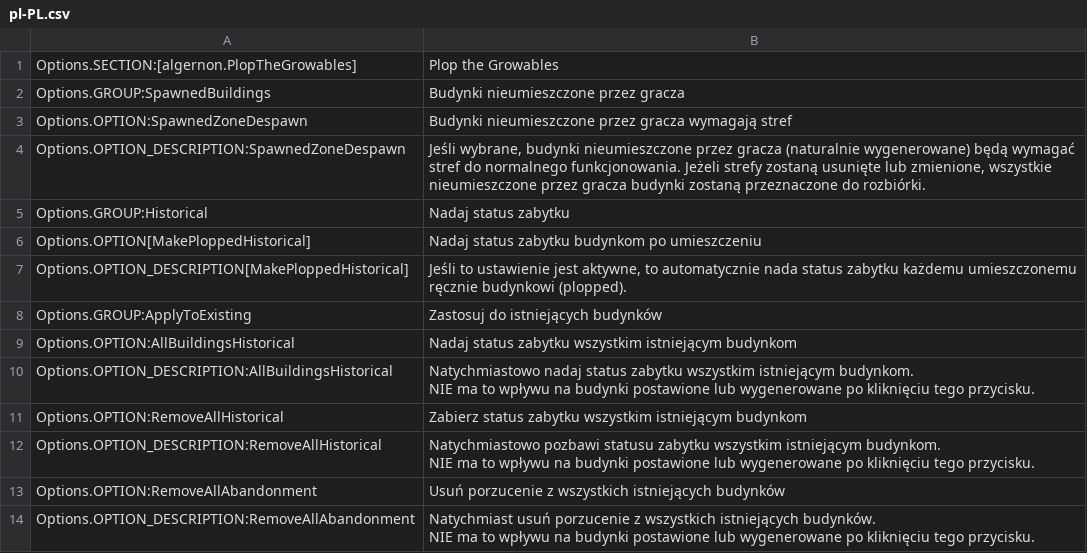
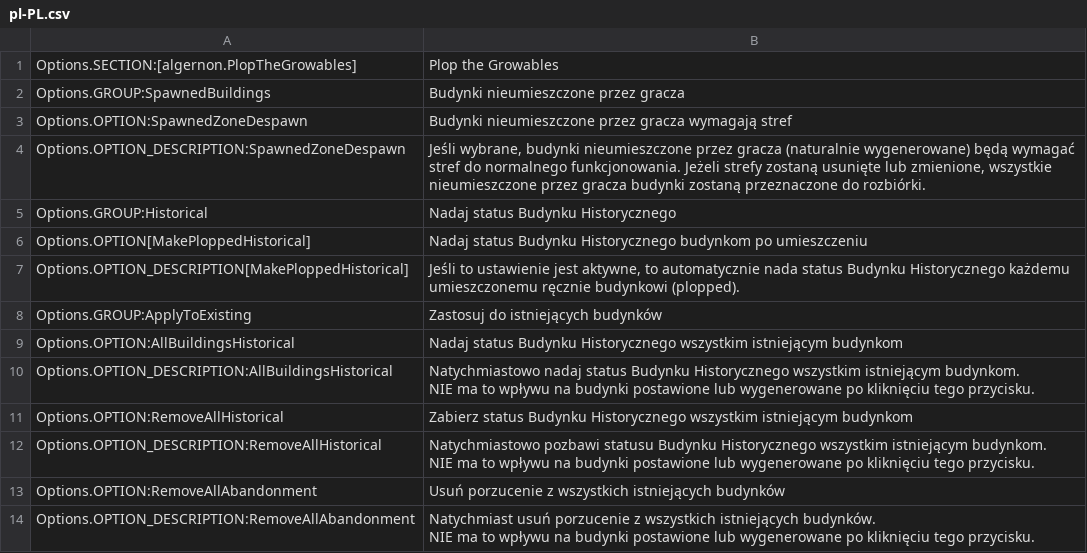
Before and after one commit to algernon-A/PlopTheGrowables, a CSV file: l10n/pl-PL.csv, drawn as a sheet.

```diff
--- a/l10n/pl-PL.csv
+++ b/l10n/pl-PL.csv
@@ -4,12 +4,12 @@
 "Options.OPTION_DESCRIPTION:SpawnedZoneDespawn","Jeśli wybrane, budynki nieumieszczone przez gracza (naturalnie wygenerowane) będą wymagać stref do normalnego funkcjonowania. Jeżeli strefy zostaną usunięte lub zmienione, wszystkie nieumieszczone przez gracza budynki zostaną przeznaczone do rozbiórki."
-"Options.GROUP:Historical","Nadaj status zabytku"
-"Options.OPTION[MakePloppedHistorical]","Nadaj status zabytku budynkom po umieszczeniu"
-"Options.OPTION_DESCRIPTION[MakePloppedHistorical]","Jeśli to ustawienie jest aktywne, to automatycznie nada status zabytku każdemu umieszczonemu ręcznie budynkowi (plopped)."
+"Options.GROUP:Historical","Nadaj status Budynku Historycznego"
+"Options.OPTION[MakePloppedHistorical]","Nadaj status Budynku Historycznego budynkom po umieszczeniu"
+"Options.OPTION_DESCRIPTION[MakePloppedHistorical]","Jeśli to ustawienie jest aktywne, to automatycznie nada status Budynku Historycznego każdemu umieszczonemu ręcznie budynkowi (plopped)."
 "Options.GROUP:ApplyToExisting","Zastosuj do istniejących budynków"
-"Options.OPTION:AllBuildingsHistorical","Nadaj status zabytku wszystkim istniejącym budynkom"
-"Options.OPTION_DESCRIPTION:AllBuildingsHistorical","Natychmiastowo nadaj status zabytku wszystkim istniejącym budynkom.
-NIE ma to wpływu na budynki postawione lub wygenerowane po kliknięciu tego przycisku."
-"Options.OPTION:RemoveAllHistorical","Zabierz status zabytku wszystkim istniejącym budynkom"
-"Options.OPTION_DESCRIPTION:RemoveAllHistorical","Natychmiastowo pozbawi statusu zabytku wszystkim istniejącym budynkom.
-NIE ma to wpływu na budynki postawione lub wygenerowane po kliknięciu tego przycisku."
+"Options.OPTION:AllBuildingsHistorical","Nadaj status Budynku Historycznego wszystkim istniejącym budynkom"
+"Options.OPTION_DESCRIPTION:AllBuildingsHistorical","Natychmiastowo nadaj status Budynku Historycznego wszystkim istniejącym budynkom.
+NIE ma to wpływu na budynki postawione lub wygenerowane po kliknięciu tego przycisku."
+"Options.OPTION:RemoveAllHistorical","Zabierz status Budynku Historycznego wszystkim istniejącym budynkom"
+"Options.OPTION_DESCRIPTION:RemoveAllHistorical","Natychmiastowo pozbawi statusu Budynku Historycznego wszystkim istniejącym budynkom.
+NIE ma to wpływu na budynki postawione lub wygenerowane po kliknięciu tego przycisku."
 "Options.OPTION:RemoveAllAbandonment","Usuń porzucenie z wszystkich istniejących budynków"
```
Also changed, not shown: l10n/ro-RO.csv.
